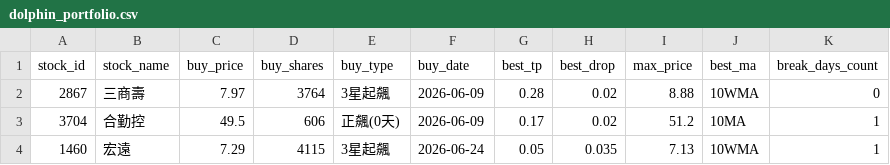
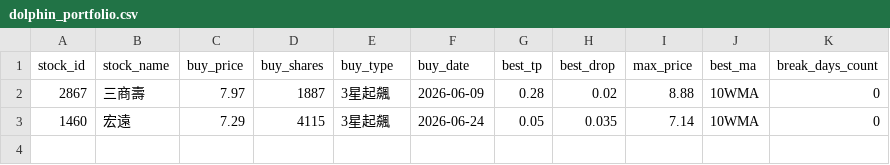
Before and after one commit to chunyulaie/my-dolphin-radar, a CSV file: dolphin_portfolio.csv, drawn as a sheet.

```diff
--- a/dolphin_portfolio.csv
+++ b/dolphin_portfolio.csv
@@ -1,4 +1,3 @@
 stock_id,stock_name,buy_price,buy_shares,buy_type,buy_date,best_tp,best_drop,max_price,best_ma,break_days_count
-2867,三商壽,7.97,3764,3星起飆,2026-06-09,0.28,0.02,8.88,10WMA,0
-3704,合勤控,49.5,606,正飆(0天),2026-06-09,0.17,0.02,51.2,10MA,1
-1460,宏遠,7.29,4115,3星起飆,2026-06-24,0.05,0.035,7.13,10WMA,1
+2867,三商壽,7.97,1887,3星起飆,2026-06-09,0.28,0.02,8.88,10WMA,0
+1460,宏遠,7.29,4115,3星起飆,2026-06-24,0.05,0.035,7.14,10WMA,0
```
Also changed, not shown: dolphin_history_ledger.csv, dolphin_optimizer_details.csv, 2 other files.
